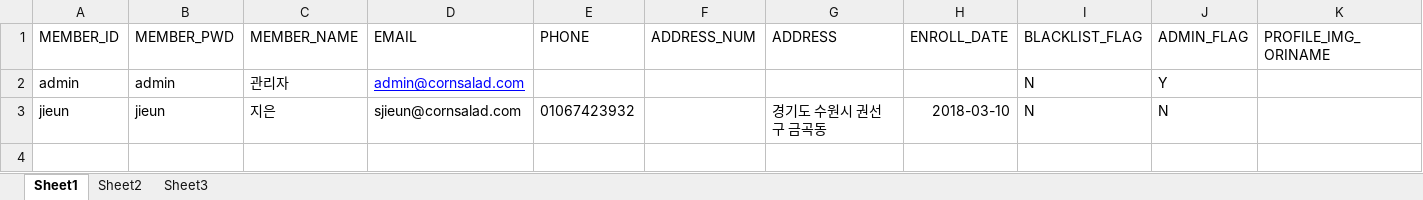
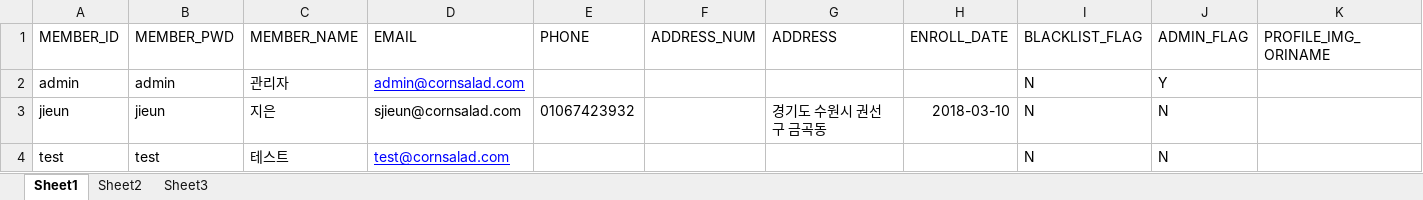
Before and after one commit to lenzefinal/cornsalad, an Excel workbook: finalp/src/main/webapp/resources/db/MEMBER.xlsx, sheet Sheet1, drawn as a sheet; only a part is shown; values as stored, in another font and other column widths than the file's, no borders; rows hold the shown columns only; the diff names each change by its address in the sheet, - before the commit and + after, or states it on an @@ line.

```diff
--- a/finalp/src/main/webapp/resources/db/MEMBER.xlsx (sheet Sheet1)
+++ b/finalp/src/main/webapp/resources/db/MEMBER.xlsx (sheet Sheet1)
+row 4: test | test | 테스트 | test@cornsalad.com |  |  |  |  | N | N
```
Also changed, not shown: finalp/src/main/webapp/resources/db/PROJECT.xlsx, 18 other files.
